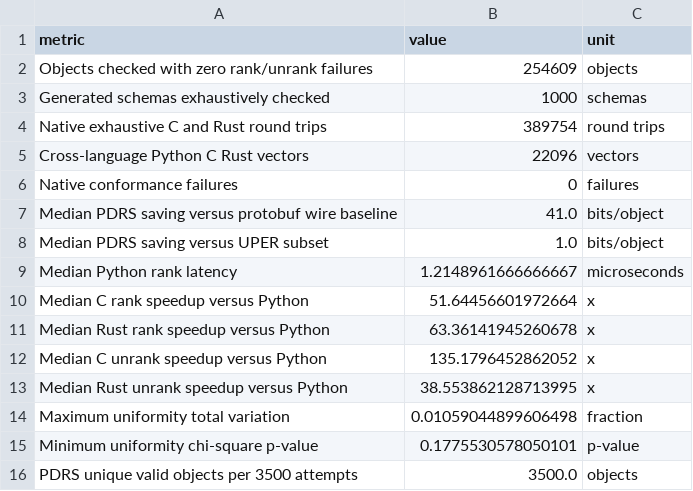
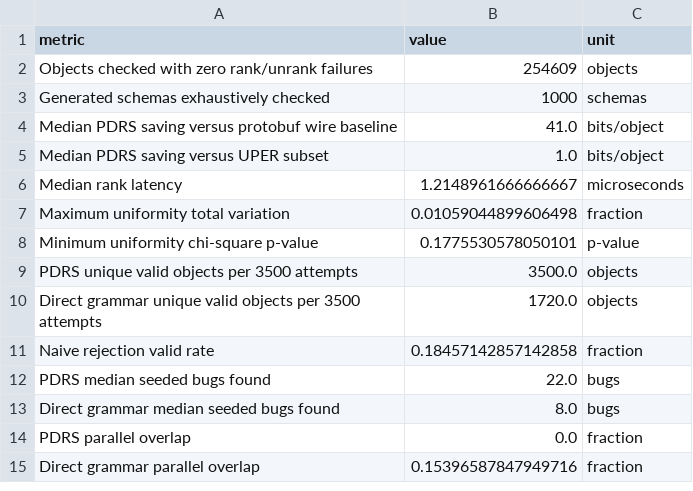
Before and after one commit to abdullah-x-bd/PDRS, a CSV file: results/processed/headline_results.csv, drawn as a sheet; only a part is shown; the shorter side is filled out with more unchanged rows.

Commit message:
Preserve checksum-stable headline table

```diff
--- a/results/processed/headline_results.csv
+++ b/results/processed/headline_results.csv
@@ -3,12 +3,5 @@ Objects checked with zero rank/unrank failures,254609,objects
 Generated schemas exhaustively checked,1000,schemas
-Native exhaustive C and Rust round trips,389754,round trips
-Cross-language Python C Rust vectors,22096,vectors
-Native conformance failures,0,failures
 Median PDRS saving versus protobuf wire baseline,41.0,bits/object
 Median PDRS saving versus UPER subset,1.0,bits/object
-Median Python rank latency,1.2148961666666667,microseconds
-Median C rank speedup versus Python,51.64456601972664,x
-Median Rust rank speedup versus Python,63.36141945260678,x
-Median C unrank speedup versus Python,135.1796452862052,x
-Median Rust unrank speedup versus Python,38.553862128713995,x
+Median rank latency,1.2148961666666667,microseconds
 Maximum uniformity total variation,0.01059044899606498,fraction
```
